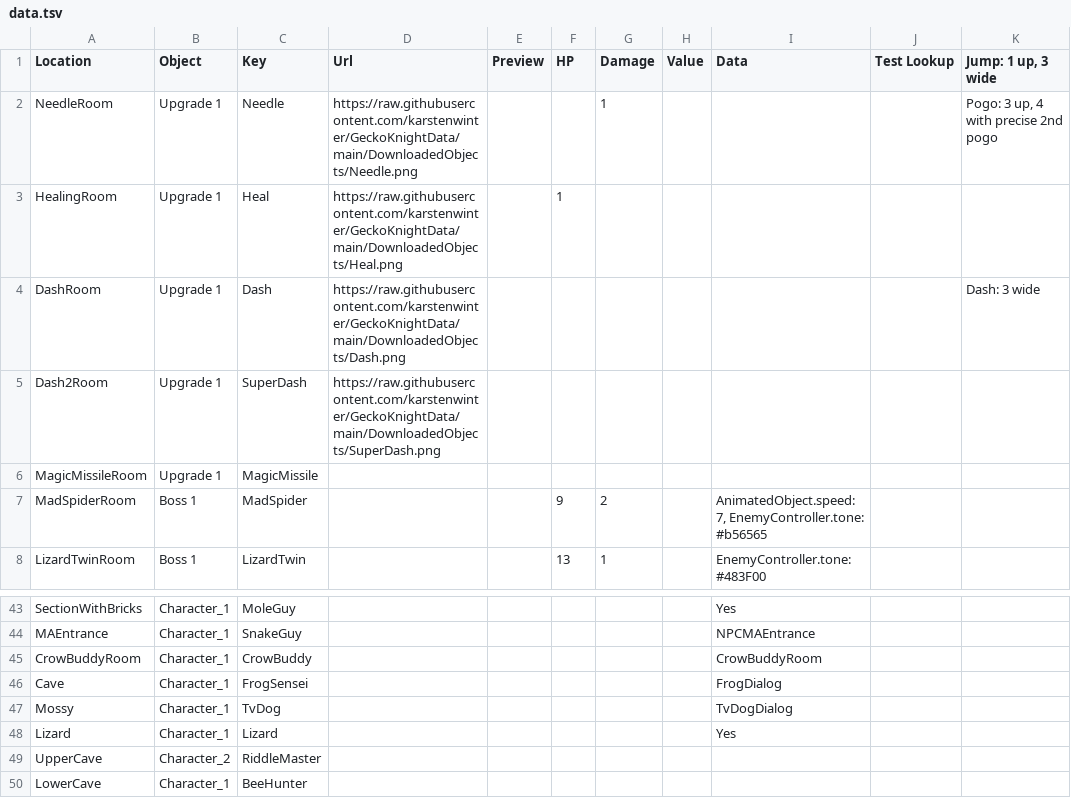
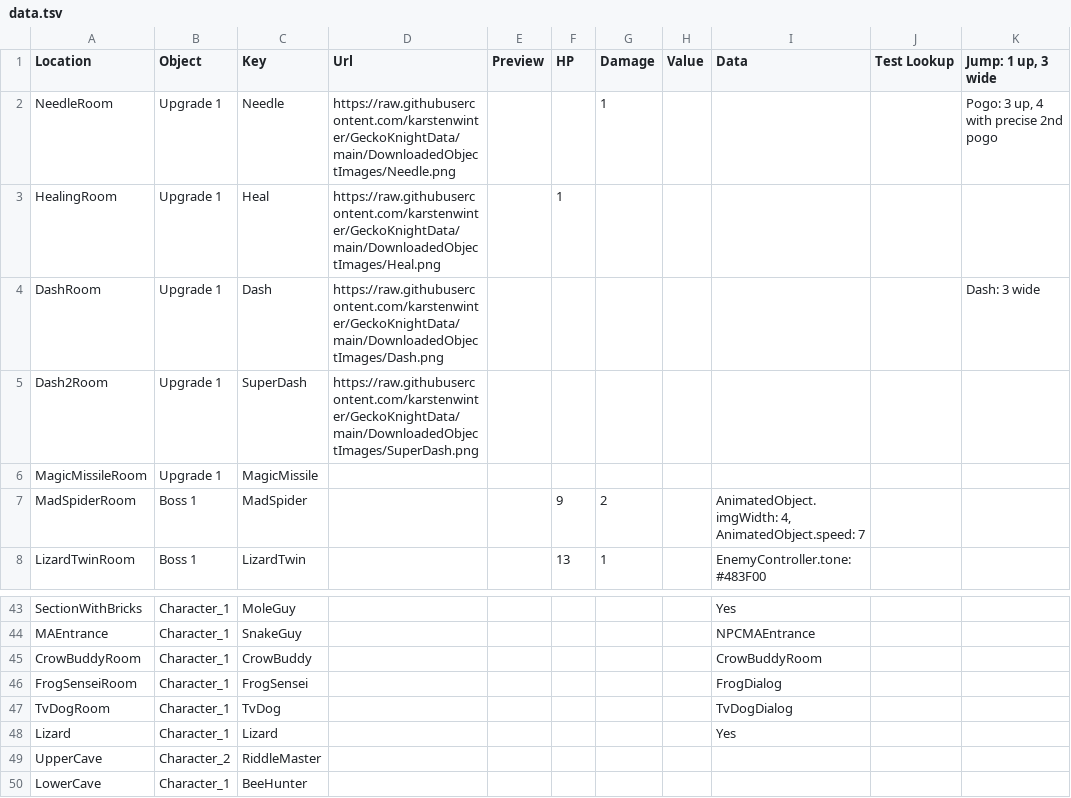
Before and after one commit to karstenwinter/GeckoKnightData, a TSV file: DownloadedData/data.tsv, drawn as a sheet; only a part is shown, gaps mark what is left out.

```diff
--- a/DownloadedData/data.tsv
+++ b/DownloadedData/data.tsv
@@ -1,8 +1,8 @@
 Location	Object	Key	Url	Preview	HP	Damage	Value	Data	Test Lookup	Jump: 1 up, 3 wide
-NeedleRoom	Upgrade 1	Needle	https://raw.githubusercontent.com/karstenwinter/GeckoKnightData/main/DownloadedObjects/Needle.png			1				Pogo: 3 up, 4 with precise 2nd pogo
-HealingRoom	Upgrade 1	Heal	https://raw.githubusercontent.com/karstenwinter/GeckoKnightData/main/DownloadedObjects/Heal.png		1					
-DashRoom	Upgrade 1	Dash	https://raw.githubusercontent.com/karstenwinter/GeckoKnightData/main/DownloadedObjects/Dash.png							Dash: 3 wide
-Dash2Room	Upgrade 1	SuperDash	https://raw.githubusercontent.com/karstenwinter/GeckoKnightData/main/DownloadedObjects/SuperDash.png							
+NeedleRoom	Upgrade 1	Needle	https://raw.githubusercontent.com/karstenwinter/GeckoKnightData/main/DownloadedObjectImages/Needle.png			1				Pogo: 3 up, 4 with precise 2nd pogo
+HealingRoom	Upgrade 1	Heal	https://raw.githubusercontent.com/karstenwinter/GeckoKnightData/main/DownloadedObjectImages/Heal.png		1					
+DashRoom	Upgrade 1	Dash	https://raw.githubusercontent.com/karstenwinter/GeckoKnightData/main/DownloadedObjectImages/Dash.png							Dash: 3 wide
+Dash2Room	Upgrade 1	SuperDash	https://raw.githubusercontent.com/karstenwinter/GeckoKnightData/main/DownloadedObjectImages/SuperDash.png							
 MagicMissileRoom	Upgrade 1	MagicMissile								
-MadSpiderRoom	Boss 1	MadSpider			9	2		AnimatedObject.speed: 7, EnemyController.tone: #b56565		
+MadSpiderRoom	Boss 1	MadSpider			9	2		AnimatedObject.imgWidth: 4, AnimatedObject.speed: 7		
 LizardTwinRoom	Boss 1	LizardTwin			13	1		EnemyController.tone: #483F00		
@@ -45,4 +45,4 @@ MAEntrance	Character_1	SnakeGuy						NPCMAEntrance
 CrowBuddyRoom	Character_1	CrowBuddy						CrowBuddyRoom		
-Cave	Character_1	FrogSensei						FrogDialog		
-Mossy	Character_1	TvDog						TvDogDialog		
+FrogSenseiRoom	Character_1	FrogSensei						FrogDialog		
+TvDogRoom	Character_1	TvDog						TvDogDialog		
 Lizard	Character_1	Lizard						Yes		
```
Also changed, not shown: DownloadedData/animated.tsv, DownloadedData/objectVariants.tsv, 4 other files.
